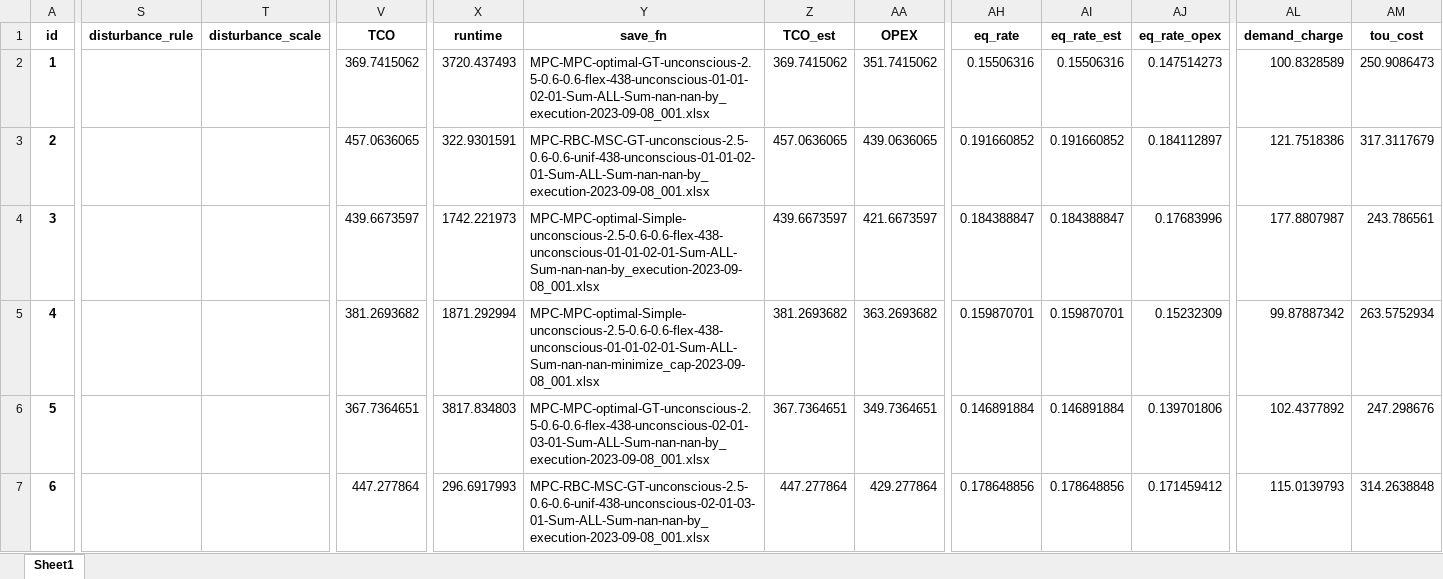
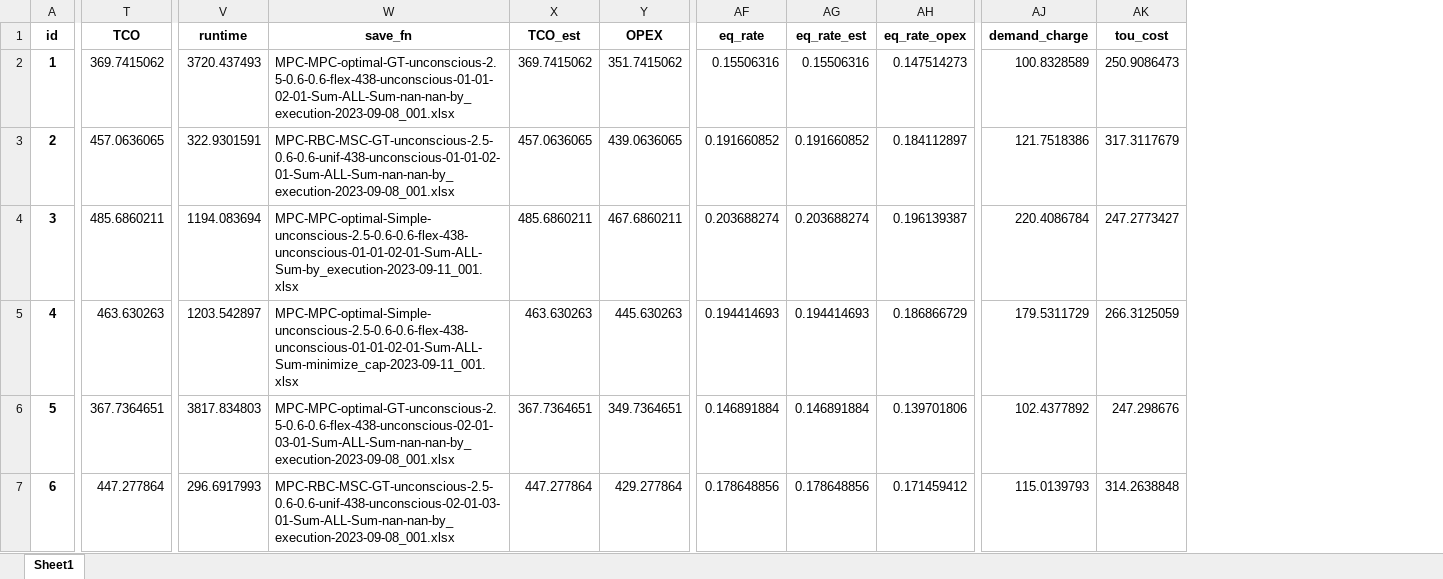
Before and after one commit to AarenLee07/Microgrid-Optimizer, an Excel workbook: output/experiments/thesis_value_of_information/6h-bat-12months-compare.xlsx, sheet Sheet1, drawn as a sheet; only a part is shown, gaps mark what is left out; values as stored, in another font and other column widths than the file's, no borders; removed rows and columns are numbered as before the commit, all else as after; the diff covers the shown part only; the diff names each change by its address in the sheet, - before the commit and + after, or states it on an @@ line.

```diff
--- a/output/experiments/thesis_value_of_information/6h-bat-12months-compare.xlsx (sheet Sheet1)
+++ b/output/experiments/thesis_value_of_information/6h-bat-12months-compare.xlsx (sheet Sheet1)
-column S (disturbance_rule), empty
-column T (disturbance_scale), empty
-T4 (TCO): 439.6673597
+T4 (TCO): 485.6860211
-V4 (runtime): 1742.221973
+V4 (runtime): 1194.083694
-W4 (save_fn): MPC-MPC-optimal-Simple-unconscious-2.5-0.6-0.6-flex-438-unconscious-01-01-02-01-Sum-ALL-Sum-nan-nan-by_execution-2023-09-08_001.xlsx
+W4 (save_fn): MPC-MPC-optimal-Simple-unconscious-2.5-0.6-0.6-flex-438-unconscious-01-01-02-01-Sum-ALL-Sum-by_execution-2023-09-11_001.xlsx
-X4 (TCO_est): 439.6673597
+X4 (TCO_est): 485.6860211
-Y4 (OPEX): 421.6673597
+Y4 (OPEX): 467.6860211
-AF4 (eq_rate): 0.184388847
+AF4 (eq_rate): 0.203688274
-AG4 (eq_rate_est): 0.184388847
+AG4 (eq_rate_est): 0.203688274
-AH4 (eq_rate_opex): 0.17683996
+AH4 (eq_rate_opex): 0.196139387
-AJ4 (demand_charge): 177.8807987
+AJ4 (demand_charge): 220.4086784
-AK4 (tou_cost): 243.786561
+AK4 (tou_cost): 247.2773427
-T5 (TCO): 381.2693682
+T5 (TCO): 463.630263
-V5 (runtime): 1871.292994
+V5 (runtime): 1203.542897
-W5 (save_fn): MPC-MPC-optimal-Simple-unconscious-2.5-0.6-0.6-flex-438-unconscious-01-01-02-01-Sum-ALL-Sum-nan-nan-minimize_cap-2023-09-08_001.xlsx
+W5 (save_fn): MPC-MPC-optimal-Simple-unconscious-2.5-0.6-0.6-flex-438-unconscious-01-01-02-01-Sum-ALL-Sum-minimize_cap-2023-09-11_001.xlsx
-X5 (TCO_est): 381.2693682
+X5 (TCO_est): 463.630263
-Y5 (OPEX): 363.2693682
+Y5 (OPEX): 445.630263
-AF5 (eq_rate): 0.159870701
+AF5 (eq_rate): 0.194414693
-AG5 (eq_rate_est): 0.159870701
+AG5 (eq_rate_est): 0.194414693
-AH5 (eq_rate_opex): 0.15232309
+AH5 (eq_rate_opex): 0.186866729
-AJ5 (demand_charge): 99.87887342
+AJ5 (demand_charge): 179.5311729
-AK5 (tou_cost): 263.5752934
+AK5 (tou_cost): 266.3125059
```
Also changed, not shown: 12 added rows and 460 edited cells elsewhere in this sheet, output/experiments/thesis_value_of_information/6h-bat-Mar-disturbance-type.xlsx, 14 other files.
